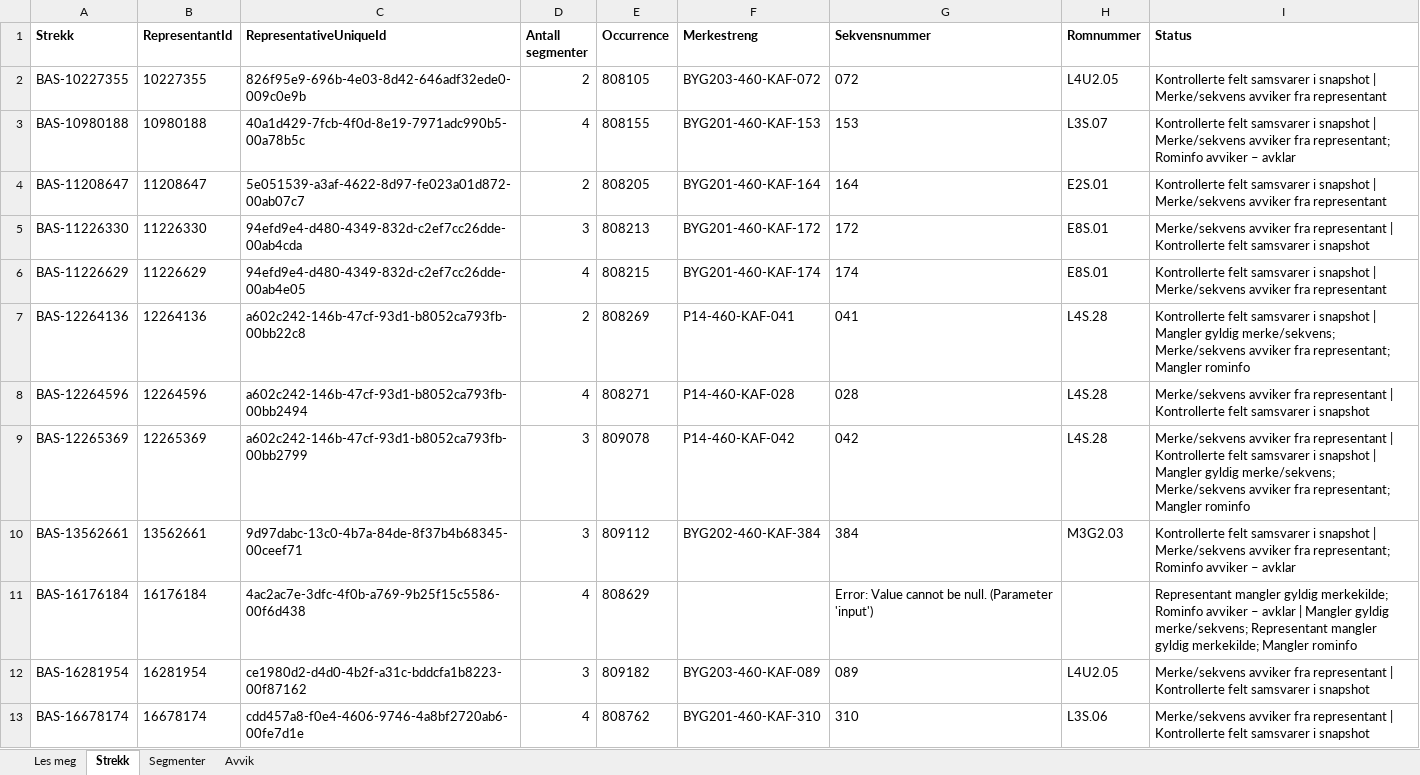
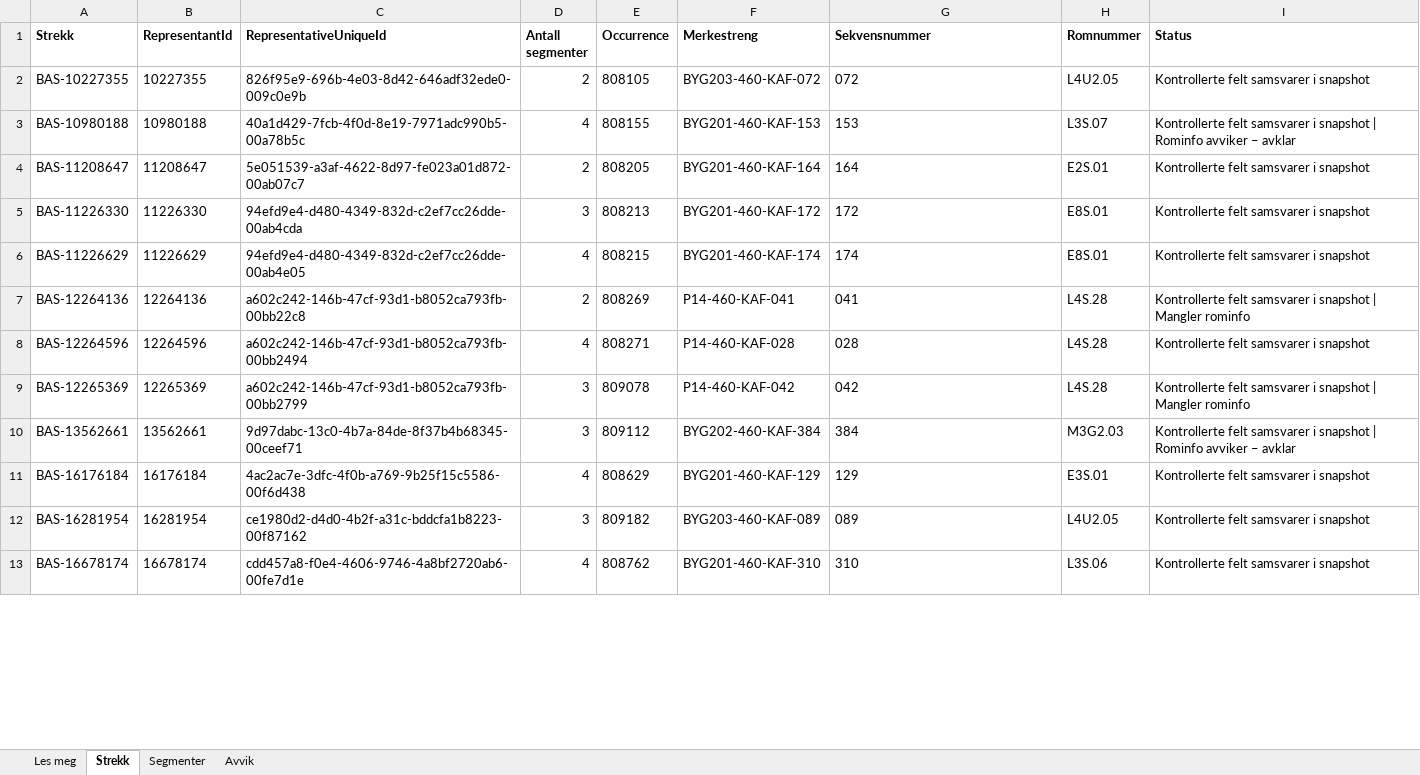
Before and after one commit to FIAA-bit-design/Revit_BIM_Agent, an Excel workbook: config/DrofusConfirmedRoutes.xlsx, sheet Strekk, drawn as a sheet; only a part is shown; values as stored, in another font and other column widths than the file's, no borders; table styles not drawn; the diff covers the shown part only; the diff names each change by its address in the sheet, - before the commit and + after, or states it on an @@ line.

```diff
--- a/config/DrofusConfirmedRoutes.xlsx (sheet Strekk)
+++ b/config/DrofusConfirmedRoutes.xlsx (sheet Strekk)
-I2 (Status): …i snapshot | Merke/sekvens avviker fra representant
+I2 (Status): …i snapshot
-I3 (Status): …snapshot | Merke/sekvens avviker fra representant; Rominfo avviker…
+I3 (Status): …snapshot | Rominfo avviker…
-I4 (Status): …i snapshot | Merke/sekvens avviker fra representant
+I4 (Status): …i snapshot
-I5 (Status): Merke/sekvens avviker fra representant | Kontrollerte felt…
+I5 (Status): Kontrollerte felt…
-I6 (Status): …i snapshot | Merke/sekvens avviker fra representant
+I6 (Status): …i snapshot
-I7 (Status): …| Mangler gyldig merke/sekvens; Merke/sekvens avviker fra representant; Mangler rominfo
+I7 (Status): …| Mangler rominfo
-I8 (Status): Merke/sekvens avviker fra representant | Kontrollerte felt…
+I8 (Status): Kontrollerte felt…
-I9 (Status): Merke/sekvens avviker fra representant | Kontrollerte felt samsvarer i snapshot | Mangler gyldig merke/sekvens; Merke/sekvens avviker fra representant; Mangler rominfo
+I9 (Status): Kontrollerte felt samsvarer i snapshot | Mangler rominfo
-I10 (Status): …snapshot | Merke/sekvens avviker fra representant; Rominfo avviker…
+I10 (Status): …snapshot | Rominfo avviker…
-F11 (Merkestreng): (empty)
+F11 (Merkestreng): BYG201-460-KAF-129
-G11 (Sekvensnummer): Error: Value cannot be null. (Parameter 'input')
+G11 (Sekvensnummer): 129
-H11 (Romnummer): (empty)
+H11 (Romnummer): E3S.01
-I11 (Status): Representant mangler gyldig merkekilde; Rominfo avviker – avklar | Mangler gyldig merke/sekvens; Representant mangler gyldig merkekilde; Mangler rominfo
+I11 (Status): Kontrollerte felt samsvarer i snapshot
-I12:I13 (Status): Merke/sekvens avviker fra representant | Kontrollerte felt…
+I12:I13 (Status): Kontrollerte felt…
```
Also changed, not shown: 14 edited cells elsewhere in this sheet, sheet Avvik, sheet Segmenter, sheet Les meg, 11 other files.
